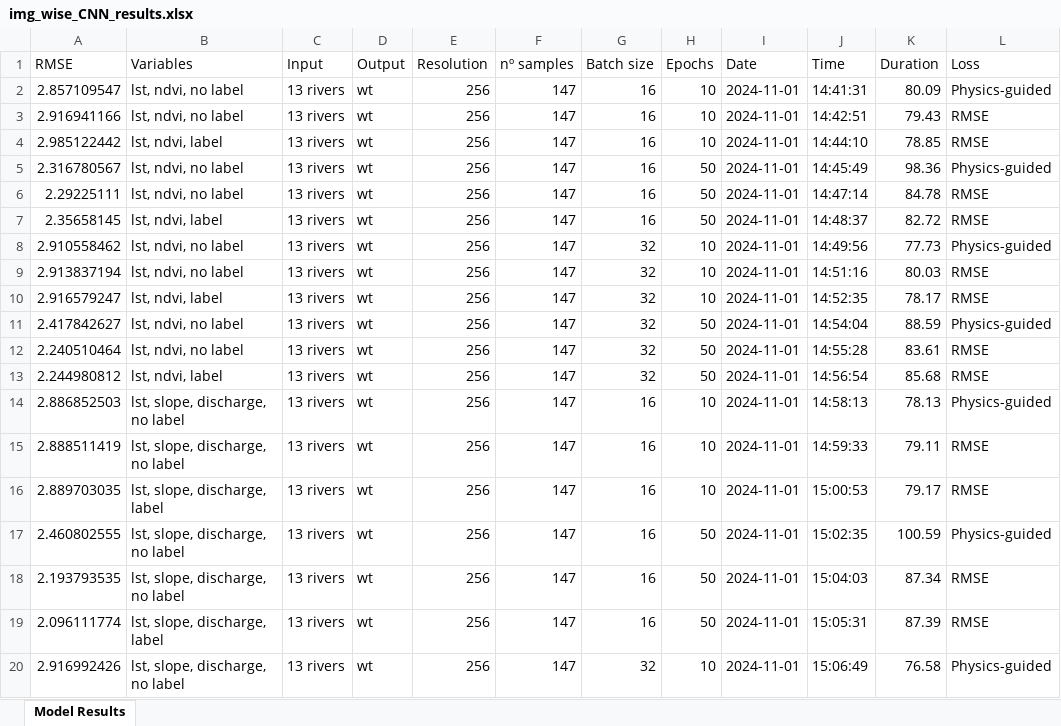
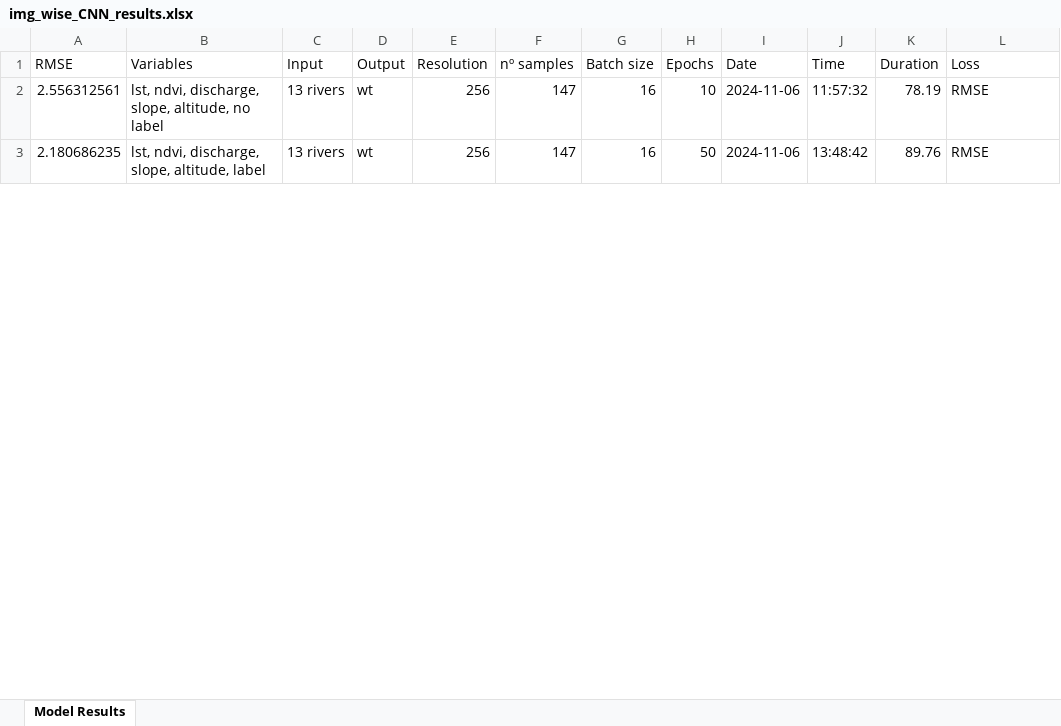
Before and after one commit to ruthparajo/cnn-river-temp-prediction, an Excel workbook: results/img_wise_CNN_results.xlsx, sheet Model Results, drawn as a sheet; only a part is shown; values as stored, in another font and other column widths than the file's, no borders; removed rows and columns are numbered as before the commit, all else as after; the diff covers the shown part only; the diff names each change by its address in the sheet, - before the commit and + after, or states it on an @@ line.

```diff
--- a/results/img_wise_CNN_results.xlsx (sheet Model Results)
+++ b/results/img_wise_CNN_results.xlsx (sheet Model Results)
-row 2: 2.857109547 | lst, ndvi, no label | 13 rivers | wt | 256 | 147 | 16 | 10 | 2024-11-01 | 14:41:31 | 80.09 | Physics-guided
-row 3: 2.916941166 | lst, ndvi, no label | 13 rivers | wt | 256 | 147 | 16 | 10 | 2024-11-01 | 14:42:51 | 79.43 | RMSE
-row 4: 2.985122442 | lst, ndvi, label | 13 rivers | wt | 256 | 147 | 16 | 10 | 2024-11-01 | 14:44:10 | 78.85 | RMSE
-row 5: 2.316780567 | lst, ndvi, no label | 13 rivers | wt | 256 | 147 | 16 | 50 | 2024-11-01 | 14:45:49 | 98.36 | Physics-guided
-row 6: 2.29225111 | lst, ndvi, no label | 13 rivers | wt | 256 | 147 | 16 | 50 | 2024-11-01 | 14:47:14 | 84.78 | RMSE
-row 7: 2.35658145 | lst, ndvi, label | 13 rivers | wt | 256 | 147 | 16 | 50 | 2024-11-01 | 14:48:37 | 82.72 | RMSE
-row 8: 2.910558462 | lst, ndvi, no label | 13 rivers | wt | 256 | 147 | 32 | 10 | 2024-11-01 | 14:49:56 | 77.73 | Physics-guided
-row 9: 2.913837194 | lst, ndvi, no label | 13 rivers | wt | 256 | 147 | 32 | 10 | 2024-11-01 | 14:51:16 | 80.03 | RMSE
-row 10: 2.916579247 | lst, ndvi, label | 13 rivers | wt | 256 | 147 | 32 | 10 | 2024-11-01 | 14:52:35 | 78.17 | RMSE
-row 11: 2.417842627 | lst, ndvi, no label | 13 rivers | wt | 256 | 147 | 32 | 50 | 2024-11-01 | 14:54:04 | 88.59 | Physics-guided
-row 12: 2.240510464 | lst, ndvi, no label | 13 rivers | wt | 256 | 147 | 32 | 50 | 2024-11-01 | 14:55:28 | 83.61 | RMSE
-row 13: 2.244980812 | lst, ndvi, label | 13 rivers | wt | 256 | 147 | 32 | 50 | 2024-11-01 | 14:56:54 | 85.68 | RMSE
-row 14: 2.886852503 | lst, slope, discharge, no label | 13 rivers | wt | 256 | 147 | 16 | 10 | 2024-11-01 | 14:58:13 | 78.13 | Physics-guided
-A2 (RMSE): 2.888511419
+A2 (RMSE): 2.556312561
-B2 (Variables): lst, slope, discharge, no label
+B2 (Variables): lst, ndvi, discharge, slope, altitude, no label
-I2 (Date): 2024-11-01
+I2 (Date): 2024-11-06
-J2 (Time): 14:59:33
+J2 (Time): 11:57:32
-K2 (Duration): 79.11
+K2 (Duration): 78.19
-row 16: 2.889703035 | lst, slope, discharge, label | 13 rivers | wt | 256 | 147 | 16 | 10 | 2024-11-01 | 15:00:53 | 79.17 | RMSE
-row 17: 2.460802555 | lst, slope, discharge, no label | 13 rivers | wt | 256 | 147 | 16 | 50 | 2024-11-01 | 15:02:35 | 100.59 | Physics-guided
-A3 (RMSE): 2.193793535
+A3 (RMSE): 2.180686235
-B3 (Variables): lst, slope, discharge, no label
+B3 (Variables): lst, ndvi, discharge, slope, altitude, label
-I3 (Date): 2024-11-01
+I3 (Date): 2024-11-06
-J3 (Time): 15:04:03
+J3 (Time): 13:48:42
-K3 (Duration): 87.34
+K3 (Duration): 89.76
-row 19: 2.096111774 | lst, slope, discharge, label | 13 rivers | wt | 256 | 147 | 16 | 50 | 2024-11-01 | 15:05:31 | 87.39 | RMSE
-row 20: 2.916992426 | lst, slope, discharge, no label | 13 rivers | wt | 256 | 147 | 32 | 10 | 2024-11-01 | 15:06:49 | 76.58 | Physics-guided
```
Also changed, not shown: 27 removed rows and 10 edited cells elsewhere in this sheet, results/CNN_results.xlsx, results/all_results.xlsx, 11 other files.
